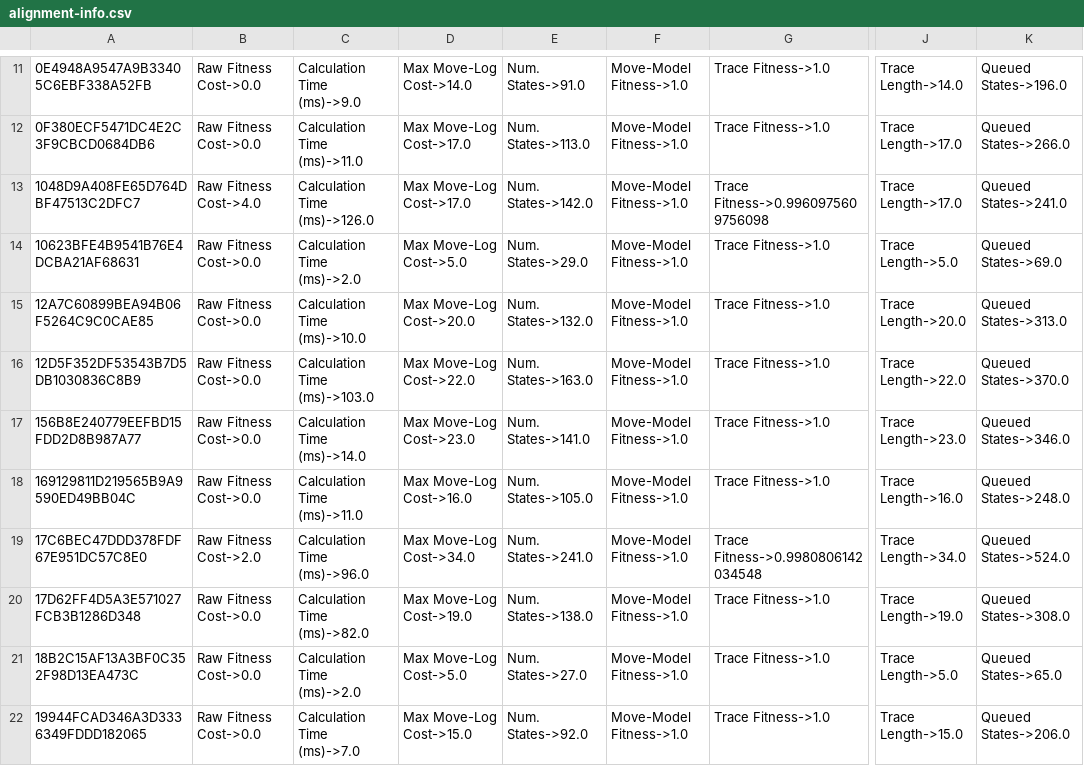
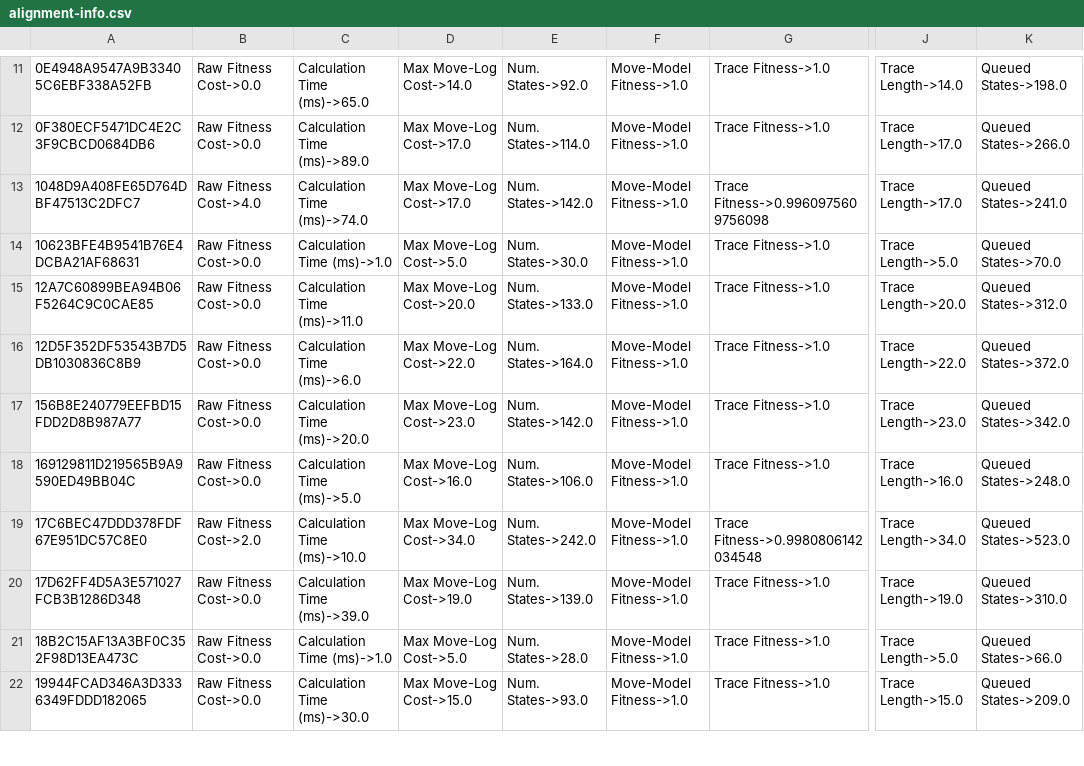
Before and after one commit to pmphjj/thucp, a CSV file: data/OutlierDetection/replay/alignment-info.csv, drawn as a sheet; only a part is shown, gaps mark what is left out; the diff covers the shown part only; the diff names each change by its address in the sheet, - before the commit and + after, or states it on an @@ line.

```diff
--- a/data/OutlierDetection/replay/alignment-info.csv
+++ b/data/OutlierDetection/replay/alignment-info.csv
-C11: Calculation Time (ms)->9.0
+C11: Calculation Time (ms)->65.0
-E11: Num. States->91.0
+E11: Num. States->92.0
-K11: Queued States->196.0
+K11: Queued States->198.0
-C12: Calculation Time (ms)->11.0
+C12: Calculation Time (ms)->89.0
-E12: Num. States->113.0
+E12: Num. States->114.0
-C13: Calculation Time (ms)->126.0
+C13: Calculation Time (ms)->74.0
-C14: Calculation Time (ms)->2.0
+C14: Calculation Time (ms)->1.0
-E14: Num. States->29.0
+E14: Num. States->30.0
-K14: Queued States->69.0
+K14: Queued States->70.0
-C15: Calculation Time (ms)->10.0
+C15: Calculation Time (ms)->11.0
-E15: Num. States->132.0
+E15: Num. States->133.0
-K15: Queued States->313.0
+K15: Queued States->312.0
-C16: Calculation Time (ms)->103.0
+C16: Calculation Time (ms)->6.0
-E16: Num. States->163.0
+E16: Num. States->164.0
-K16: Queued States->370.0
+K16: Queued States->372.0
-C17: Calculation Time (ms)->14.0
+C17: Calculation Time (ms)->20.0
-E17: Num. States->141.0
+E17: Num. States->142.0
-K17: Queued States->346.0
+K17: Queued States->342.0
-C18: Calculation Time (ms)->11.0
+C18: Calculation Time (ms)->5.0
-E18: Num. States->105.0
+E18: Num. States->106.0
-C19: Calculation Time (ms)->96.0
+C19: Calculation Time (ms)->10.0
-E19: Num. States->241.0
+E19: Num. States->242.0
-K19: Queued States->524.0
+K19: Queued States->523.0
-C20: Calculation Time (ms)->82.0
+C20: Calculation Time (ms)->39.0
-E20: Num. States->138.0
+E20: Num. States->139.0
-K20: Queued States->308.0
+K20: Queued States->310.0
-C21: Calculation Time (ms)->2.0
+C21: Calculation Time (ms)->1.0
-E21: Num. States->27.0
+E21: Num. States->28.0
-K21: Queued States->65.0
+K21: Queued States->66.0
-C22: Calculation Time (ms)->7.0
+C22: Calculation Time (ms)->30.0
-E22: Num. States->92.0
+E22: Num. States->93.0
-K22: Queued States->206.0
+K22: Queued States->209.0
```
Also changed, not shown: 53 edited cells elsewhere in this file, data/OutlierDetection/cluster/LogBasedOnKmeansPlusPlus-14.csv, data/OutlierDetection/cluster/clusterToItems.csv, 41 other files.
